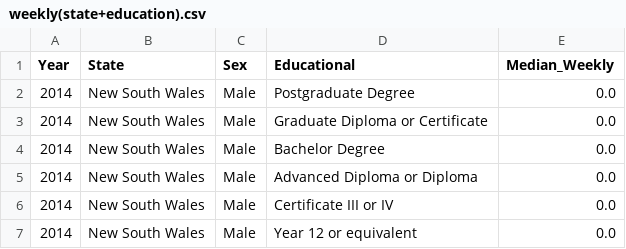
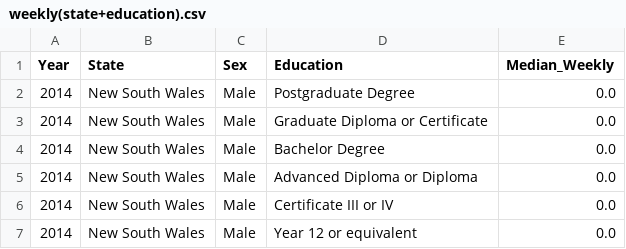
Before and after one commit to nothennie/test, a CSV file: data/weekly(state+education).csv, drawn as a sheet; only a part is shown.

Commit message:
Update weekly(state+education).csv

```diff
--- a/data/weekly(state+education).csv
+++ b/data/weekly(state+education).csv
@@ -1,2 +1,2 @@
-Year,State,Sex,Educational,Median_Weekly
+Year,State,Sex,Education,Median_Weekly
 2014,New South Wales,Male,Postgraduate Degree,0.0
```
